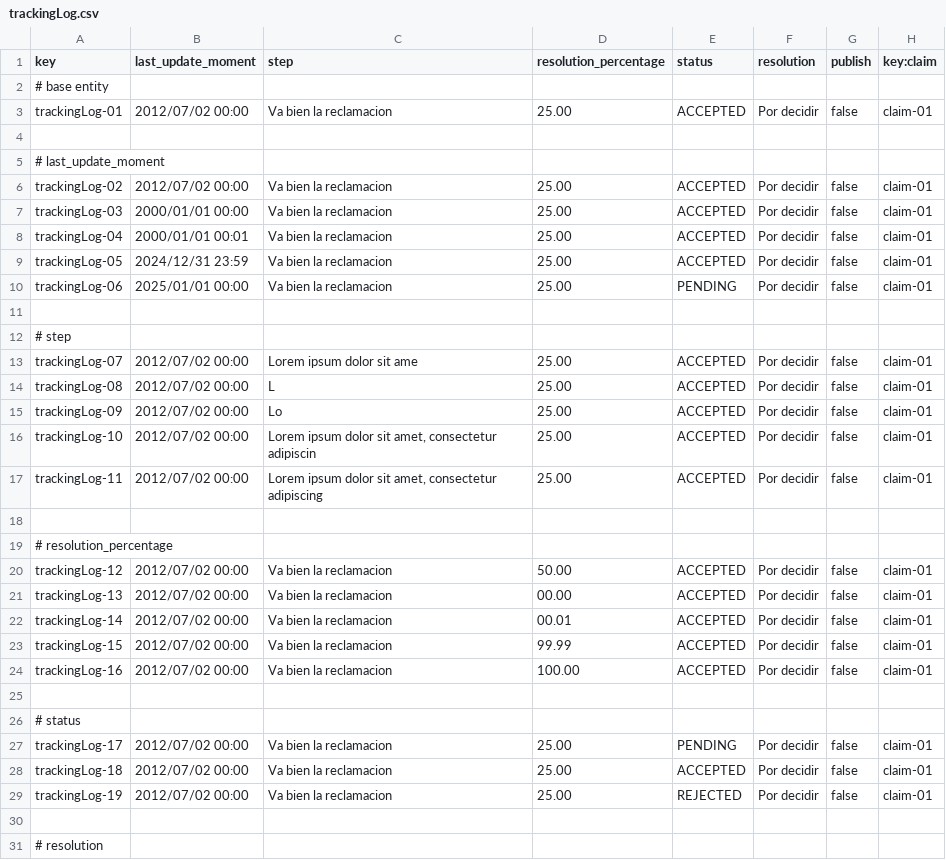
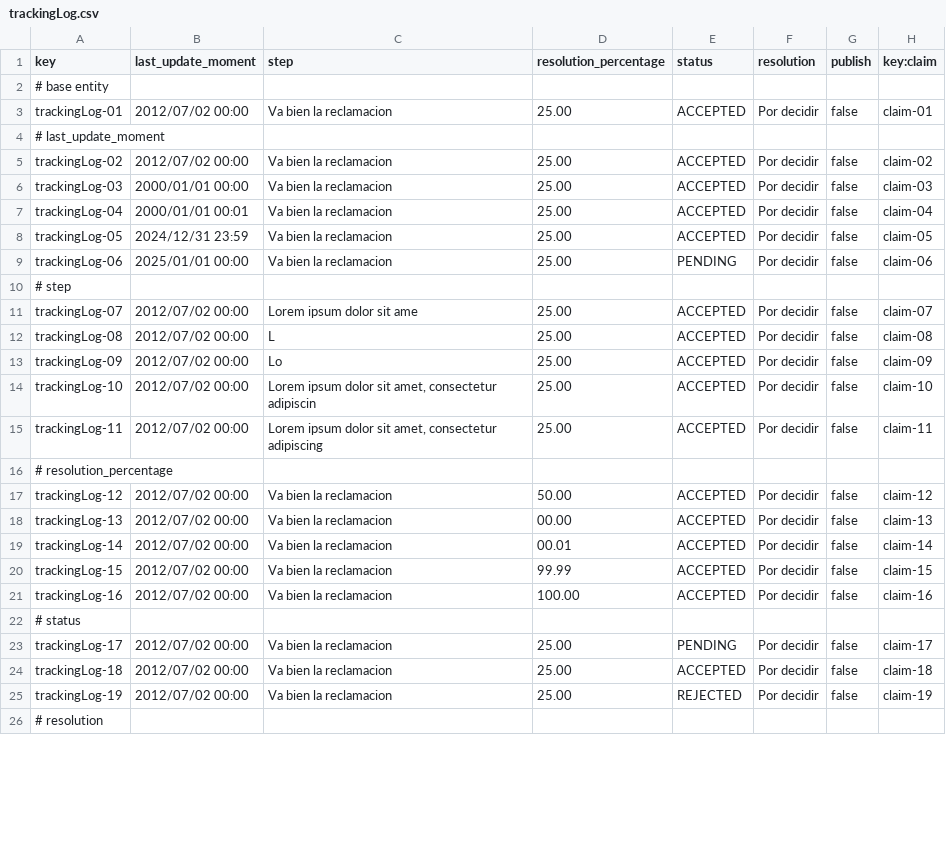
Before and after one commit to javsorbla/Acme-ANS-D03, a CSV file: src/main/resources/WEB-INF/data/sample/trackingLog.csv, drawn as a sheet; only a part is shown; the diff covers the shown part only.

Commit message:
tracking logs csv updated

```diff
--- a/src/main/resources/WEB-INF/data/sample/trackingLog.csv
+++ b/src/main/resources/WEB-INF/data/sample/trackingLog.csv
@@ -4,28 +4,23 @@ trackingLog-01,2012/07/02 00:00,"Va bien la reclamacion",25.00,ACCEPTED,"Por dec
-
 # last_update_moment
-trackingLog-02,2012/07/02 00:00,"Va bien la reclamacion",25.00,ACCEPTED,"Por decidir",false,claim-01
-trackingLog-03,2000/01/01 00:00,"Va bien la reclamacion",25.00,ACCEPTED,"Por decidir",false,claim-01
-trackingLog-04,2000/01/01 00:01,"Va bien la reclamacion",25.00,ACCEPTED,"Por decidir",false,claim-01
-trackingLog-05,2024/12/31 23:59,"Va bien la reclamacion",25.00,ACCEPTED,"Por decidir",false,claim-01
-trackingLog-06,2025/01/01 00:00,"Va bien la reclamacion",25.00,PENDING,"Por decidir",false,claim-01
-
+trackingLog-02,2012/07/02 00:00,Va bien la reclamacion,25.00,ACCEPTED,Por decidir,false,claim-02
+trackingLog-03,2000/01/01 00:00,Va bien la reclamacion,25.00,ACCEPTED,Por decidir,false,claim-03
+trackingLog-04,2000/01/01 00:01,Va bien la reclamacion,25.00,ACCEPTED,Por decidir,false,claim-04
+trackingLog-05,2024/12/31 23:59,Va bien la reclamacion,25.00,ACCEPTED,Por decidir,false,claim-05
+trackingLog-06,2025/01/01 00:00,Va bien la reclamacion,25.00,PENDING,Por decidir,false,claim-06
 # step
-trackingLog-07,2012/07/02 00:00,"Lorem ipsum dolor sit ame",25.00,ACCEPTED,"Por decidir",false,claim-01
-trackingLog-08,2012/07/02 00:00,"L",25.00,ACCEPTED,"Por decidir",false,claim-01
-trackingLog-09,2012/07/02 00:00,"Lo",25.00,ACCEPTED,"Por decidir",false,claim-01
-trackingLog-10,2012/07/02 00:00,"Lorem ipsum dolor sit amet, consectetur adipiscin",25.00,ACCEPTED,"Por decidir",false,claim-01
-trackingLog-11,2012/07/02 00:00,"Lorem ipsum dolor sit amet, consectetur adipiscing",25.00,ACCEPTED,"Por decidir",false,claim-01
-
+trackingLog-07,2012/07/02 00:00,Lorem ipsum dolor sit ame,25.00,ACCEPTED,Por decidir,false,claim-07
+trackingLog-08,2012/07/02 00:00,L,25.00,ACCEPTED,Por decidir,false,claim-08
+trackingLog-09,2012/07/02 00:00,Lo,25.00,ACCEPTED,Por decidir,false,claim-09
+trackingLog-10,2012/07/02 00:00,"Lorem ipsum dolor sit amet, consectetur adipiscin",25.00,ACCEPTED,Por decidir,false,claim-10
+trackingLog-11,2012/07/02 00:00,"Lorem ipsum dolor sit amet, consectetur adipiscing",25.00,ACCEPTED,Por decidir,false,claim-11
 # resolution_percentage
-trackingLog-12,2012/07/02 00:00,"Va bien la reclamacion",50.00,ACCEPTED,"Por decidir",false,claim-01
-trackingLog-13,2012/07/02 00:00,"Va bien la reclamacion",00.00,ACCEPTED,"Por decidir",false,claim-01
-trackingLog-14,2012/07/02 00:00,"Va bien la reclamacion",00.01,ACCEPTED,"Por decidir",false,claim-01
-trackingLog-15,2012/07/02 00:00,"Va bien la reclamacion",99.99,ACCEPTED,"Por decidir",false,claim-01
-trackingLog-16,2012/07/02 00:00,"Va bien la reclamacion",100.00,ACCEPTED,"Por decidir",false,claim-01
-
+trackingLog-12,2012/07/02 00:00,Va bien la reclamacion,50.00,ACCEPTED,Por decidir,false,claim-12
+trackingLog-13,2012/07/02 00:00,Va bien la reclamacion,00.00,ACCEPTED,Por decidir,false,claim-13
+trackingLog-14,2012/07/02 00:00,Va bien la reclamacion,00.01,ACCEPTED,Por decidir,false,claim-14
+trackingLog-15,2012/07/02 00:00,Va bien la reclamacion,99.99,ACCEPTED,Por decidir,false,claim-15
+trackingLog-16,2012/07/02 00:00,Va bien la reclamacion,100.00,ACCEPTED,Por decidir,false,claim-16
 # status
-trackingLog-17,2012/07/02 00:00,"Va bien la reclamacion",25.00,PENDING,"Por decidir",false,claim-01
-trackingLog-18,2012/07/02 00:00,"Va bien la reclamacion",25.00,ACCEPTED,"Por decidir",false,claim-01
-trackingLog-19,2012/07/02 00:00,"Va bien la reclamacion",25.00,REJECTED,"Por decidir",false,claim-01
-
+trackingLog-17,2012/07/02 00:00,Va bien la reclamacion,25.00,PENDING,Por decidir,false,claim-17
+trackingLog-18,2012/07/02 00:00,Va bien la reclamacion,25.00,ACCEPTED,Por decidir,false,claim-18
+trackingLog-19,2012/07/02 00:00,Va bien la reclamacion,25.00,REJECTED,Por decidir,false,claim-19
 # resolution
```
Also changed, not shown: 1 removed row and 7 edited cells elsewhere in this file.
